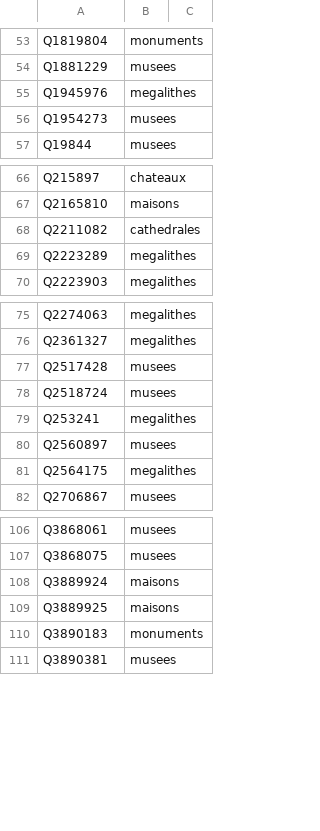
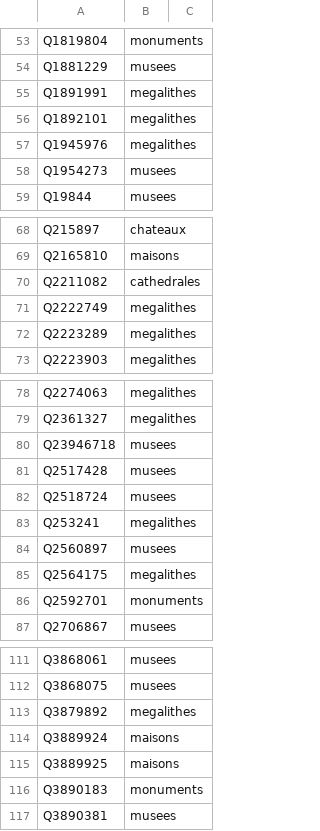
Before and after one commit to alexnr10/roam, a CSV file: pipeline/data/it/manual/themes.csv, drawn as a sheet; only a part is shown, gaps mark what is left out.

```diff
--- a/pipeline/data/it/manual/themes.csv
+++ b/pipeline/data/it/manual/themes.csv
@@ -54,2 +54,4 @@ Q1819804,monuments,
 Q1881229,musees,
+Q1891991,megalithes,
+Q1892101,megalithes,
 Q1945976,megalithes,
@@ -68,2 +70,3 @@ Q2165810,maisons,
 Q2211082,cathedrales,
+Q2222749,megalithes,
 Q2223289,megalithes,
@@ -76,2 +79,3 @@ Q2274063,megalithes,
 Q2361327,megalithes,
+Q23946718,musees,
 Q2517428,musees,
@@ -81,2 +85,3 @@ Q2560897,musees,
 Q2564175,megalithes,
+Q2592701,monuments,
 Q2706867,musees,
@@ -107,2 +112,3 @@ Q3868061,musees,
 Q3868075,musees,
+Q3879892,megalithes,
 Q3889924,maisons,
```
Also changed, not shown: pipeline/data/it/manual/decisions.csv, pipeline/data/it/manual/tiers.csv.
